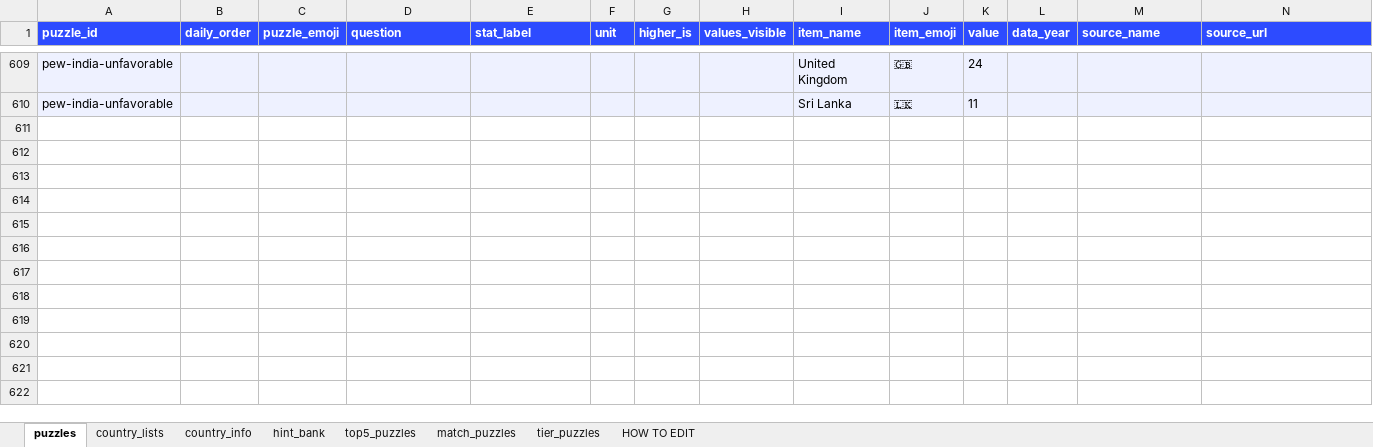
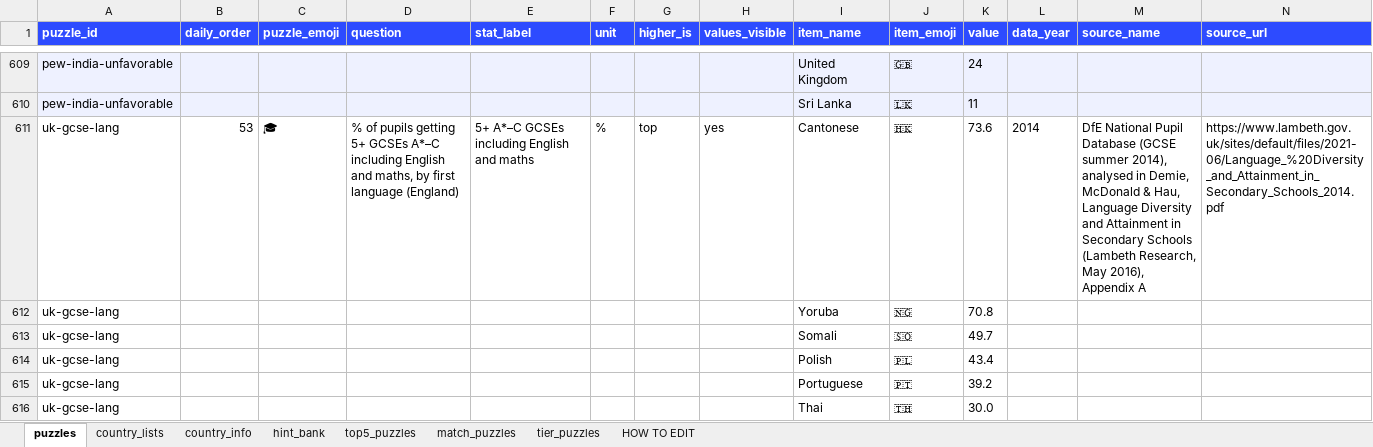
Before and after one commit to MichaelYao88/rankd, an Excel workbook: puzzles.xlsx, sheet puzzles, drawn as a sheet; only a part is shown, gaps mark what is left out; values as stored, in another font and other column widths than the file's, no borders; rows hold the shown columns only; the diff covers the shown part only; the diff names each change by its address in the sheet, - before the commit and + after, or states it on an @@ line.

Commit message:
v12.2: Best Grades / Mother Tongues — GCSE by first language
Two Rank its from DfE NPD GCSE summer 2014 (Demie Appendix A):
% 5+ A*–C incl. English & maths by first language. Share Yoruba only;
Cantonese 🇭🇰, Yoruba 🇳🇬.

```diff
--- a/puzzles.xlsx (sheet puzzles)
+++ b/puzzles.xlsx (sheet puzzles)
+row 611: uk-gcse-lang | 53 | 🎓 | % of pupils getting 5+ GCSEs A*–C including English and maths, by first language (England) | 5+ A*–C GCSEs including English and maths | % | top | yes | Cantonese | 🇭🇰 | 73.6 | 2014 | DfE National Pupil Database (GCSE summer 2014), analysed in Demie, McDonald & Hau, Language Diversity and Attainment in Secondary Schools (Lambeth Research, May 2016), Appendix A | https://www.lambeth.gov.uk/sites/default/files/2021-06/Language_%20Diversity_and_Attainment_in_Secondary_Schools_2014.pdf
+row 612: uk-gcse-lang |  |  |  |  |  |  |  | Yoruba | 🇳🇬 | 70.8
+row 613: uk-gcse-lang |  |  |  |  |  |  |  | Somali | 🇸🇴 | 49.7
+row 614: uk-gcse-lang |  |  |  |  |  |  |  | Polish | 🇵🇱 | 43.4
+row 615: uk-gcse-lang |  |  |  |  |  |  |  | Portuguese | 🇵🇹 | 39.2
+row 616: uk-gcse-lang |  |  |  |  |  |  |  | Thai | 🇹🇭 | 30.0
```
Also changed, not shown: 6 added rows and 73 edited cells elsewhere in this sheet, sheet top5_puzzles, sheet match_puzzles, sheet tier_puzzles, 6 other files.
